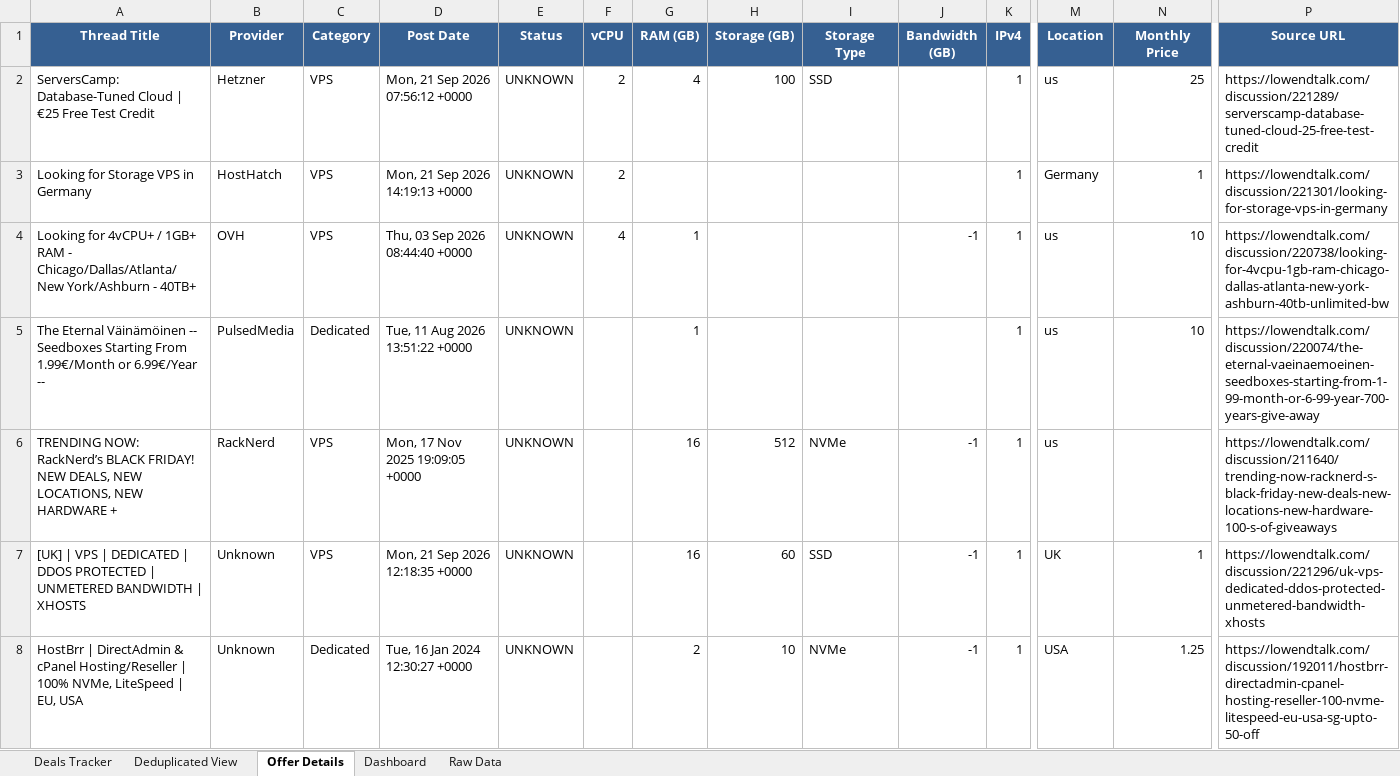
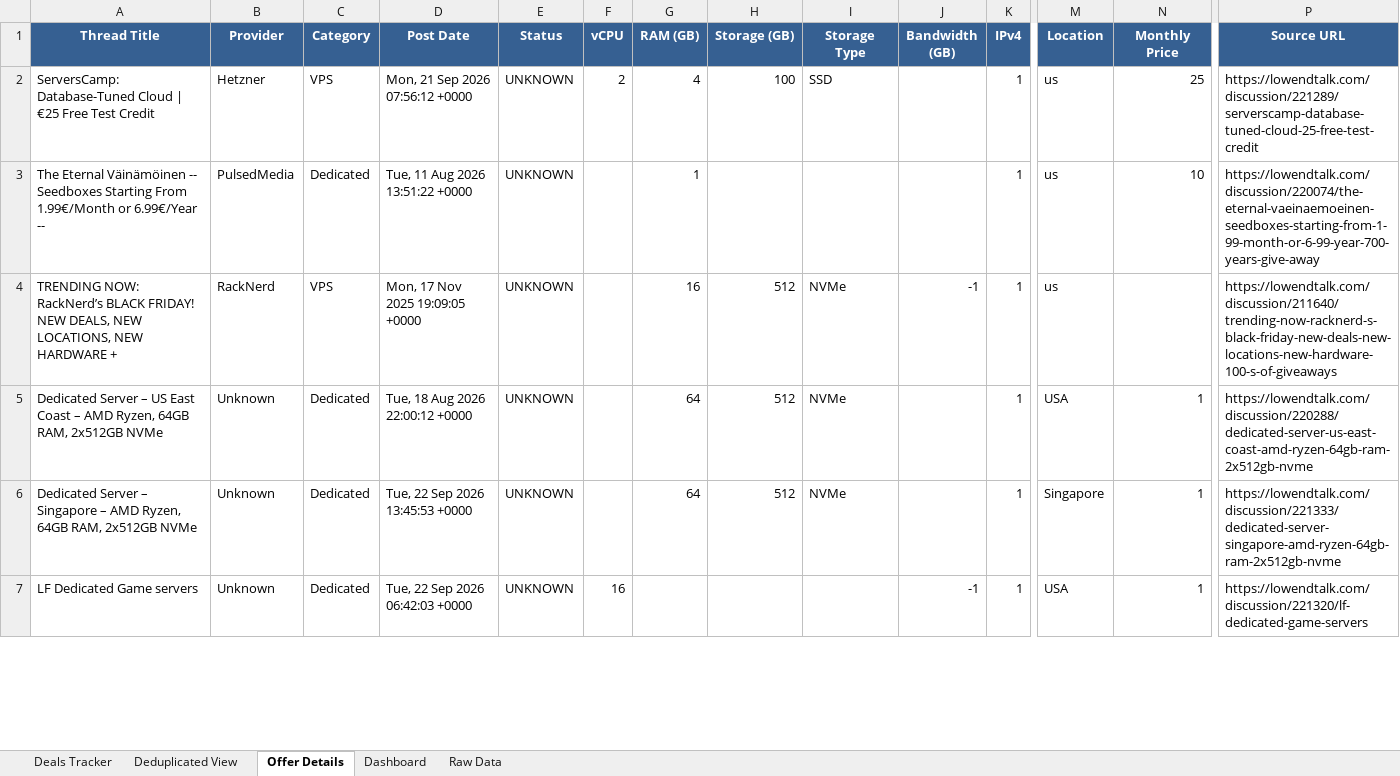
Before and after one commit to bojak83318/hosting-deals-tracker, an Excel workbook: output/Hosting-Deals-Tracker.xlsx, sheet Offer Details, drawn as a sheet; only a part is shown, gaps mark what is left out; values as stored, in another font and other column widths than the file's, no borders; removed rows and columns are numbered as before the commit, all else as after; rows hold the shown columns only; the diff covers the shown part only; the diff names each change by its address in the sheet, - before the commit and + after, or states it on an @@ line.

```diff
--- a/output/Hosting-Deals-Tracker.xlsx (sheet Offer Details)
+++ b/output/Hosting-Deals-Tracker.xlsx (sheet Offer Details)
-row 3: Looking for Storage VPS in Germany | HostHatch | VPS | Mon, 21 Sep 2026 14:19:13 +0000 | UNKNOWN | 2 |  |  |  |  | 1 | Germany | 1 | https://lowendtalk.com/discussion/221301/looking-for-storage-vps-in-germany
-row 4: Looking for 4vCPU+ / 1GB+ RAM - Chicago/Dallas/Atlanta/New York/Ashburn - 40TB+ | OVH | VPS | Thu, 03 Sep 2026 08:44:40 +0000 | UNKNOWN | 4 | 1 |  |  | -1 | 1 | us | 10 | https://lowendtalk.com/discussion/220738/looking-for-4vcpu-1gb-ram-chicago-dallas-atlanta-new-york-ashburn-40tb-unlimited-bw
-row 7: [UK] | VPS | DEDICATED | DDOS PROTECTED | UNMETERED BANDWIDTH | XHOSTS | Unknown | VPS | Mon, 21 Sep 2026 12:18:35 +0000 | UNKNOWN |  | 16 | 60 | SSD | -1 | 1 | UK | 1 | https://lowendtalk.com/discussion/221296/uk-vps-dedicated-ddos-protected-unmetered-bandwidth-xhosts
-A5 (Thread Title): HostBrr | DirectAdmin & cPanel Hosting/Reseller | 100% NVMe, LiteSpeed | EU, USA
+A5 (Thread Title): Dedicated Server – US East Coast – AMD Ryzen, 64GB RAM, 2x512GB NVMe
-D5 (Post Date): Tue, 16 Jan 2024 12:30:27 +0000
+D5 (Post Date): Tue, 18 Aug 2026 22:00:12 +0000
-G5 (RAM (GB)): 2
+G5 (RAM (GB)): 64
-H5 (Storage (GB)): 10
+H5 (Storage (GB)): 512
-J5 (Bandwidth (GB)): -1
+J5 (Bandwidth (GB)): (empty)
-N5 (Monthly Price): 1.25
+N5 (Monthly Price): 1
-P5 (Source URL): https://lowendtalk.com/discussion/192011/hostbrr-directadmin-cpanel-hosting-reseller-100-nvme-litespeed-eu-usa-sg-upto-50-off
+P5 (Source URL): https://lowendtalk.com/discussion/220288/dedicated-server-us-east-coast-amd-ryzen-64gb-ram-2x512gb-nvme
+row 6: Dedicated Server – Singapore – AMD Ryzen, 64GB RAM, 2x512GB NVMe | Unknown | Dedicated | Tue, 22 Sep 2026 13:45:53 +0000 | UNKNOWN |  | 64 | 512 | NVMe |  | 1 | Singapore | 1 | https://lowendtalk.com/discussion/221333/dedicated-server-singapore-amd-ryzen-64gb-ram-2x512gb-nvme
+row 7: LF Dedicated Game servers | Unknown | Dedicated | Tue, 22 Sep 2026 06:42:03 +0000 | UNKNOWN | 16 |  |  |  | -1 | 1 | USA | 1 | https://lowendtalk.com/discussion/221320/lf-dedicated-game-servers
```
Also changed, not shown: 13 added rows, 13 removed rows, 2 moved rows and 30 edited cells elsewhere in this sheet, sheet Raw Data, sheet Deals Tracker, sheet Deduplicated View, sheet Dashboard, 1 other file.
